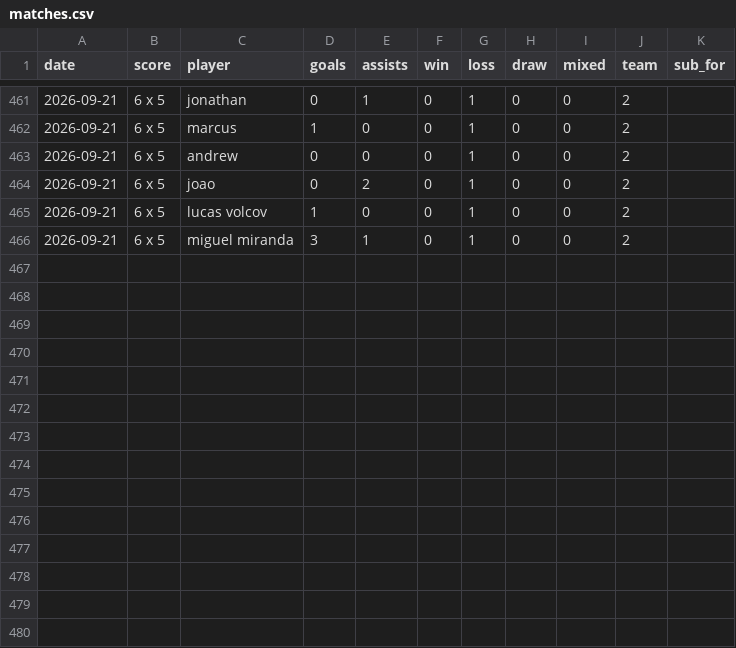
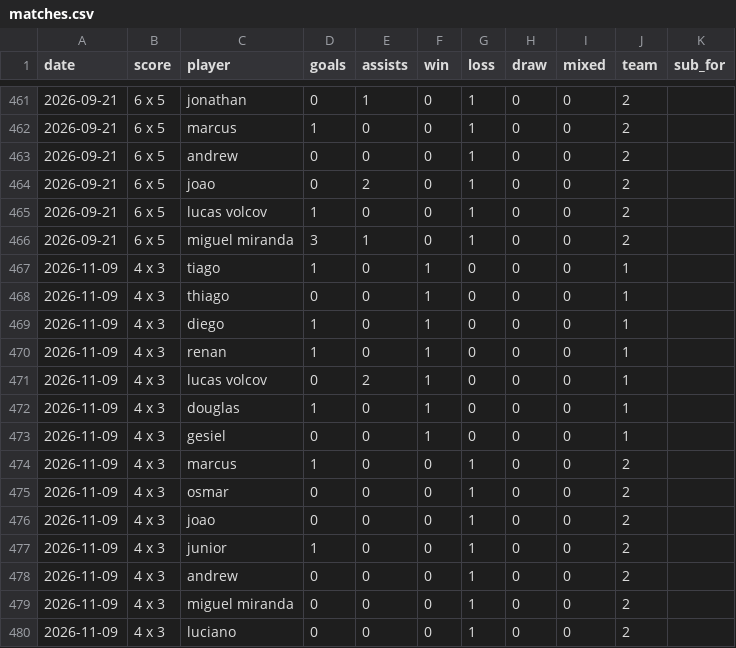
Before and after one commit to lvolcov/pelada-mcr-stats, a CSV file: data/matches.csv, drawn as a sheet; only a part is shown, gaps mark what is left out; the diff names each change by its address in the sheet, - before the commit and + after, or states it on an @@ line.

Commit message:
Add match 2026-11-09 (4 x 3)

```diff
--- a/data/matches.csv
+++ b/data/matches.csv
+row 467: 2026-11-09 | 4 x 3 | tiago | 1 | 0 | 1 | 0 | 0 | 0 | 1
+row 468: 2026-11-09 | 4 x 3 | thiago | 0 | 0 | 1 | 0 | 0 | 0 | 1
+row 469: 2026-11-09 | 4 x 3 | diego | 1 | 0 | 1 | 0 | 0 | 0 | 1
+row 470: 2026-11-09 | 4 x 3 | renan | 1 | 0 | 1 | 0 | 0 | 0 | 1
+row 471: 2026-11-09 | 4 x 3 | lucas volcov | 0 | 2 | 1 | 0 | 0 | 0 | 1
+row 472: 2026-11-09 | 4 x 3 | douglas | 1 | 0 | 1 | 0 | 0 | 0 | 1
+row 473: 2026-11-09 | 4 x 3 | gesiel | 0 | 0 | 1 | 0 | 0 | 0 | 1
+row 474: 2026-11-09 | 4 x 3 | marcus | 1 | 0 | 0 | 1 | 0 | 0 | 2
+row 475: 2026-11-09 | 4 x 3 | osmar | 0 | 0 | 0 | 1 | 0 | 0 | 2
+row 476: 2026-11-09 | 4 x 3 | joao | 0 | 0 | 0 | 1 | 0 | 0 | 2
+row 477: 2026-11-09 | 4 x 3 | junior | 1 | 0 | 0 | 1 | 0 | 0 | 2
+row 478: 2026-11-09 | 4 x 3 | andrew | 0 | 0 | 0 | 1 | 0 | 0 | 2
+row 479: 2026-11-09 | 4 x 3 | miguel miranda | 0 | 0 | 0 | 1 | 0 | 0 | 2
+row 480: 2026-11-09 | 4 x 3 | luciano | 0 | 0 | 0 | 1 | 0 | 0 | 2
```
Also changed, not shown: data/players.csv, 1 other file.
